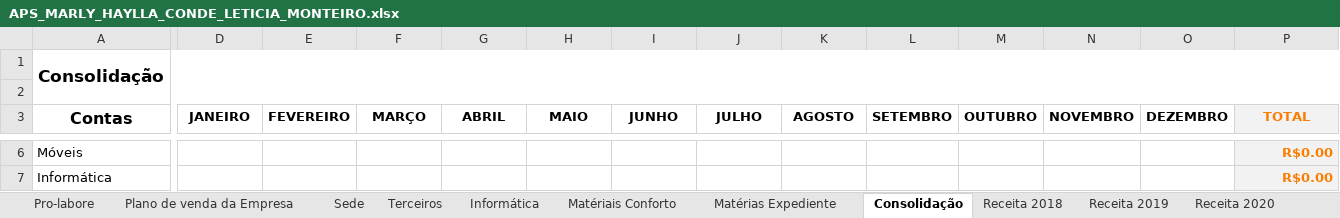
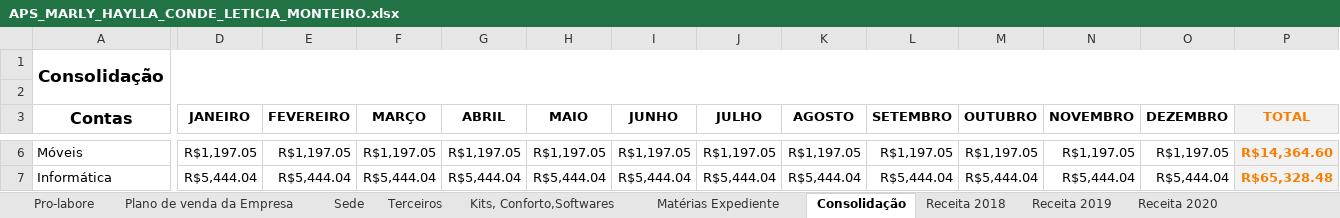
Before and after one commit to hayllaconde/APSMARLY, an Excel workbook: APS_MARLY_HAYLLA_CONDE_LETICIA_MONTEIRO.xlsx, sheet Consolidação, drawn as a sheet; only a part is shown, gaps mark what is left out; values as stored, in another font and other column widths than the file's, no borders; the diff covers the shown part only; the diff names each change by its address in the sheet, - before the commit and + after, or states it on an @@ line.

```diff
--- a/APS_MARLY_HAYLLA_CONDE_LETICIA_MONTEIRO.xlsx (sheet Consolidação)
+++ b/APS_MARLY_HAYLLA_CONDE_LETICIA_MONTEIRO.xlsx (sheet Consolidação)
-sheet tab: Informática
+sheet tab: Kits, Conforto,Softwares
-sheet tab: Matériais Conforto
-D6 (JANEIRO): (empty)
+D6 (JANEIRO): R$1,197.05
-E6 (FEVEREIRO): (empty)
+E6 (FEVEREIRO): R$1,197.05
-F6 (MARÇO): (empty)
+F6 (MARÇO): R$1,197.05
-G6 (ABRIL): (empty)
+G6 (ABRIL): R$1,197.05
-H6 (MAIO): (empty)
+H6 (MAIO): R$1,197.05
-I6 (JUNHO): (empty)
+I6 (JUNHO): R$1,197.05
-J6 (JULHO): (empty)
+J6 (JULHO): R$1,197.05
-K6 (AGOSTO): (empty)
+K6 (AGOSTO): R$1,197.05
-L6 (SETEMBRO): (empty)
+L6 (SETEMBRO): R$1,197.05
-M6 (OUTUBRO): (empty)
+M6 (OUTUBRO): R$1,197.05
-N6 (NOVEMBRO): (empty)
+N6 (NOVEMBRO): R$1,197.05
-O6 (DEZEMBRO): (empty)
+O6 (DEZEMBRO): R$1,197.05
-P6 (TOTAL): R$0.00
+P6 (TOTAL): R$14,364.60
-D7 (JANEIRO): (empty)
+D7 (JANEIRO): R$5,444.04
-E7 (FEVEREIRO): (empty)
+E7 (FEVEREIRO): R$5,444.04
-F7 (MARÇO): (empty)
+F7 (MARÇO): R$5,444.04
-G7 (ABRIL): (empty)
+G7 (ABRIL): R$5,444.04
-H7 (MAIO): (empty)
+H7 (MAIO): R$5,444.04
-I7 (JUNHO): (empty)
+I7 (JUNHO): R$5,444.04
-J7 (JULHO): (empty)
+J7 (JULHO): R$5,444.04
-K7 (AGOSTO): (empty)
+K7 (AGOSTO): R$5,444.04
-L7 (SETEMBRO): (empty)
+L7 (SETEMBRO): R$5,444.04
-M7 (OUTUBRO): (empty)
+M7 (OUTUBRO): R$5,444.04
-N7 (NOVEMBRO): (empty)
+N7 (NOVEMBRO): R$5,444.04
-O7 (DEZEMBRO): (empty)
+O7 (DEZEMBRO): R$5,444.04
-P7 (TOTAL): R$0.00
+P7 (TOTAL): R$65,328.48
```
Also changed, not shown: 78 edited cells elsewhere in this sheet, sheet Kits, Conforto,Softwares, sheet Matérias Expediente, sheet Plano de venda da Empresa, sheet Pro-labore.
